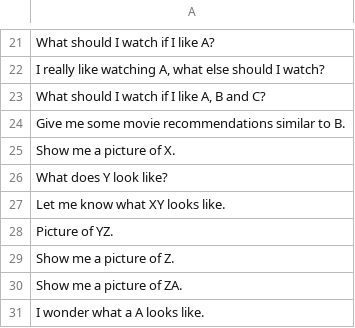
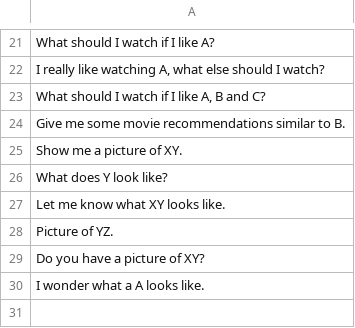
Before and after one commit to yileitu/Academic_Chatbot, a CSV file: patterns/all_patterns.csv, drawn as a sheet; only a part is shown, gaps mark what is left out.

Commit message:
Small bug fixes, pattern matching and updates

```diff
--- a/patterns/all_patterns.csv
+++ b/patterns/all_patterns.csv
@@ -24,3 +24,3 @@ What should I watch if I like A?
 Give me some movie recommendations similar to B.
-Show me a picture of X.
+Show me a picture of XY.
 What does Y look like?
@@ -28,4 +28,3 @@ Let me know what XY looks like.
 Picture of YZ.
-Show me a picture of Z.
-Show me a picture of ZA.
+Do you have a picture of XY?
 I wonder what a A looks like.
```
Also changed, not shown: 13 other files.
